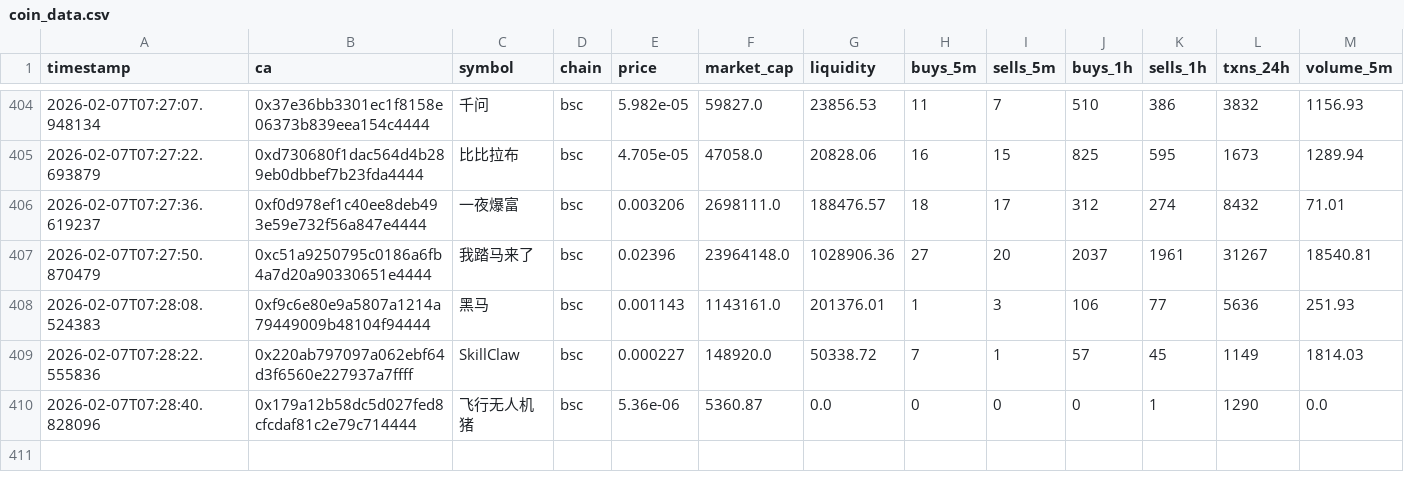
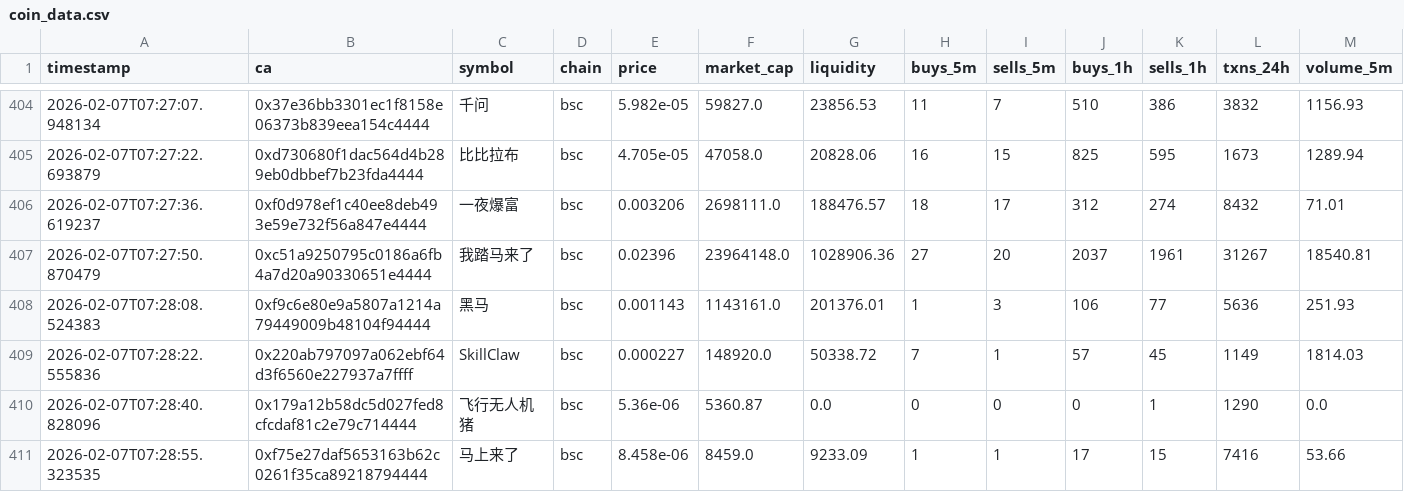
Before and after one commit to chandanm-cpu/meme-trading-tool, a CSV file: coin_data.csv, drawn as a sheet; only a part is shown, gaps mark what is left out; rows hold the shown columns only; the diff names each change by its address in the sheet, - before the commit and + after, or states it on an @@ line.

Commit message:
update data

```diff
--- a/coin_data.csv
+++ b/coin_data.csv
+row 411: 2026-02-07T07:28:55.323535 | 0xf75e27daf5653163b62c0261f35ca89218794444 | 马上来了 | bsc | 8.458e-06 | 8459.0 | 9233.09 | 1 | 1 | 17 | 15 | 7416 | 53.66
```
